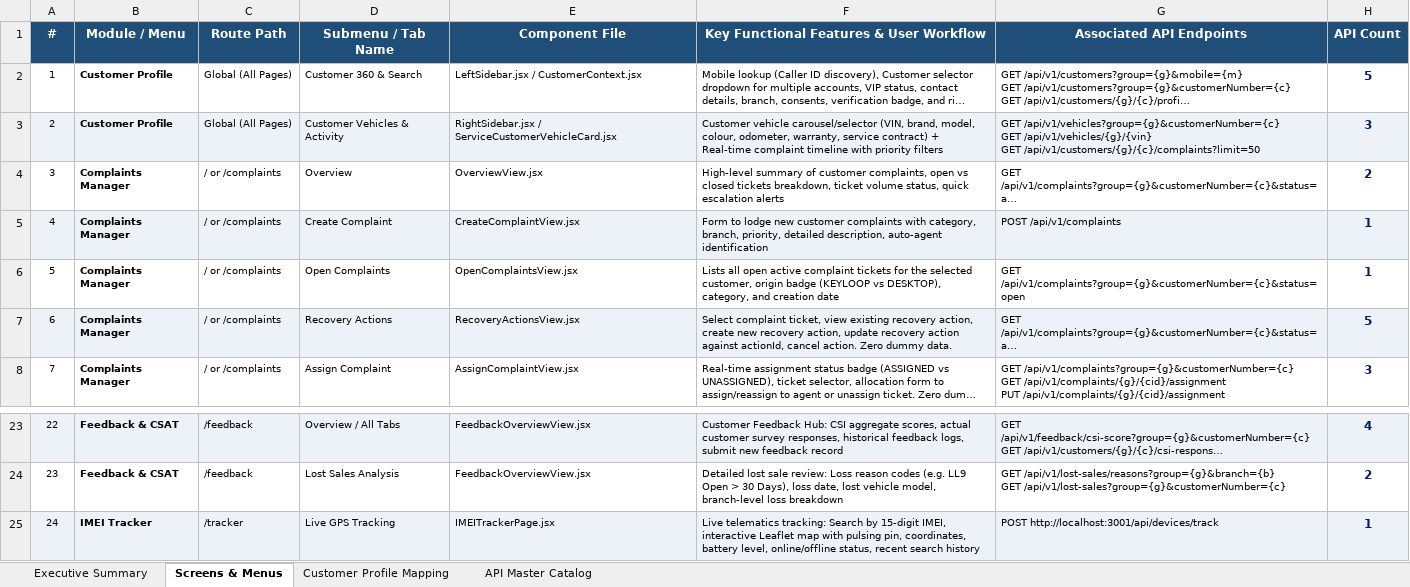
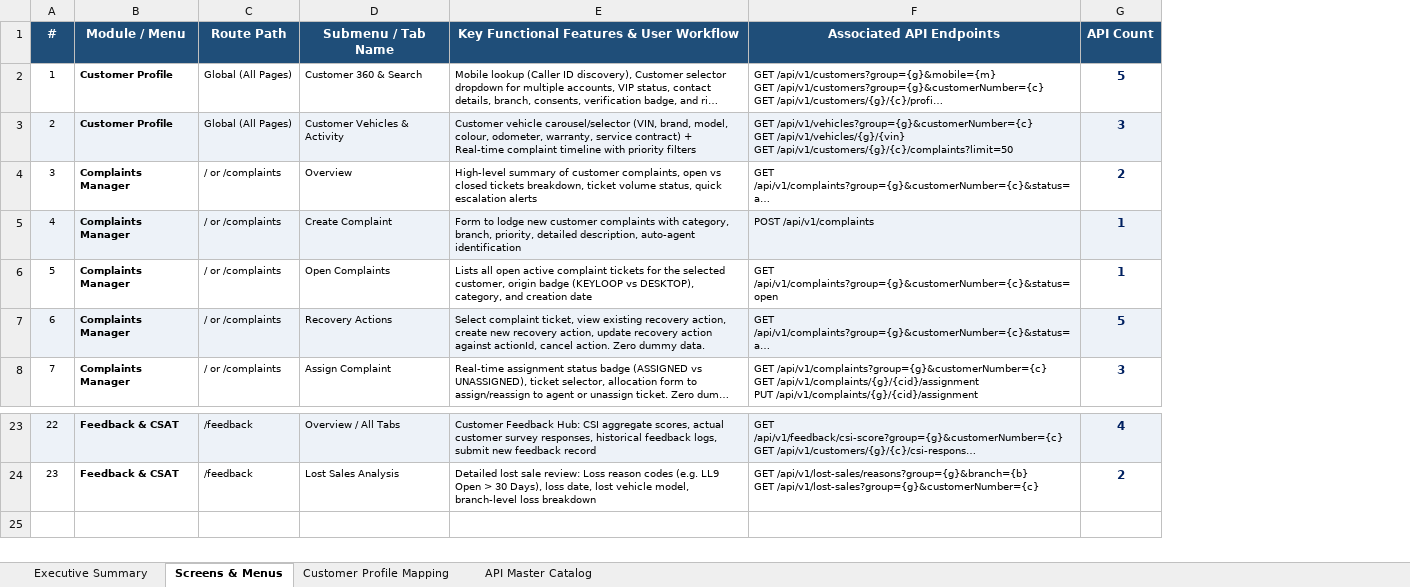
Before and after one commit to SK29git/CSI_UAD, an Excel workbook: AGMC_Portal_Screens_Menus_and_APIs_Documentation.xlsx, sheet Screens & Menus, drawn as a sheet; only a part is shown, gaps mark what is left out; long unchanged cells end in …; values as stored, in another font and other column widths than the file's, no borders; the diff names each change by its address in the sheet, - before the commit and + after, or states it on an @@ line.

Commit message:
new segment and feedback updated

```diff
--- a/AGMC_Portal_Screens_Menus_and_APIs_Documentation.xlsx (sheet Screens & Menus)
+++ b/AGMC_Portal_Screens_Menus_and_APIs_Documentation.xlsx (sheet Screens & Menus)
-column E (Component File), rows 2-8: LeftSidebar.jsx / CustomerContext.jsx | RightSidebar.jsx / ServiceCustomerVehicleCard.jsx | OverviewView.jsx | CreateComplaintView.jsx | OpenComplaintsView.jsx | RecoveryActionsView.jsx | AssignComplaintView.jsx; rows 23-24: FeedbackOverviewView.jsx | FeedbackOverviewView.jsx
-row 25: 24 | IMEI Tracker | /tracker | Live GPS Tracking | IMEITrackerPage.jsx | Live telematics tracking: Search by 15-digit IMEI, interactive Leaflet map with pulsing pin, coordinates, battery level, online/offline status, recent search history | POST http://localhost:3001/api/devices/track | 1
```
Also changed, not shown: sheet Executive Summary, 6 other files.
